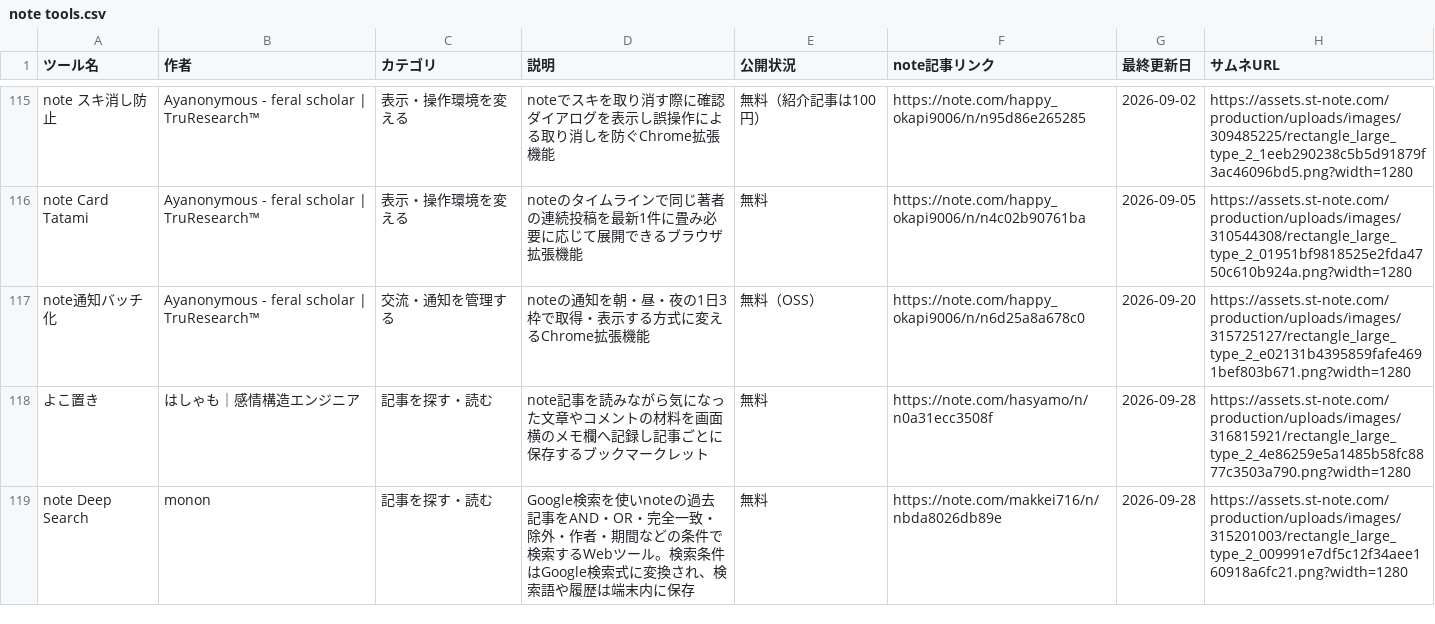
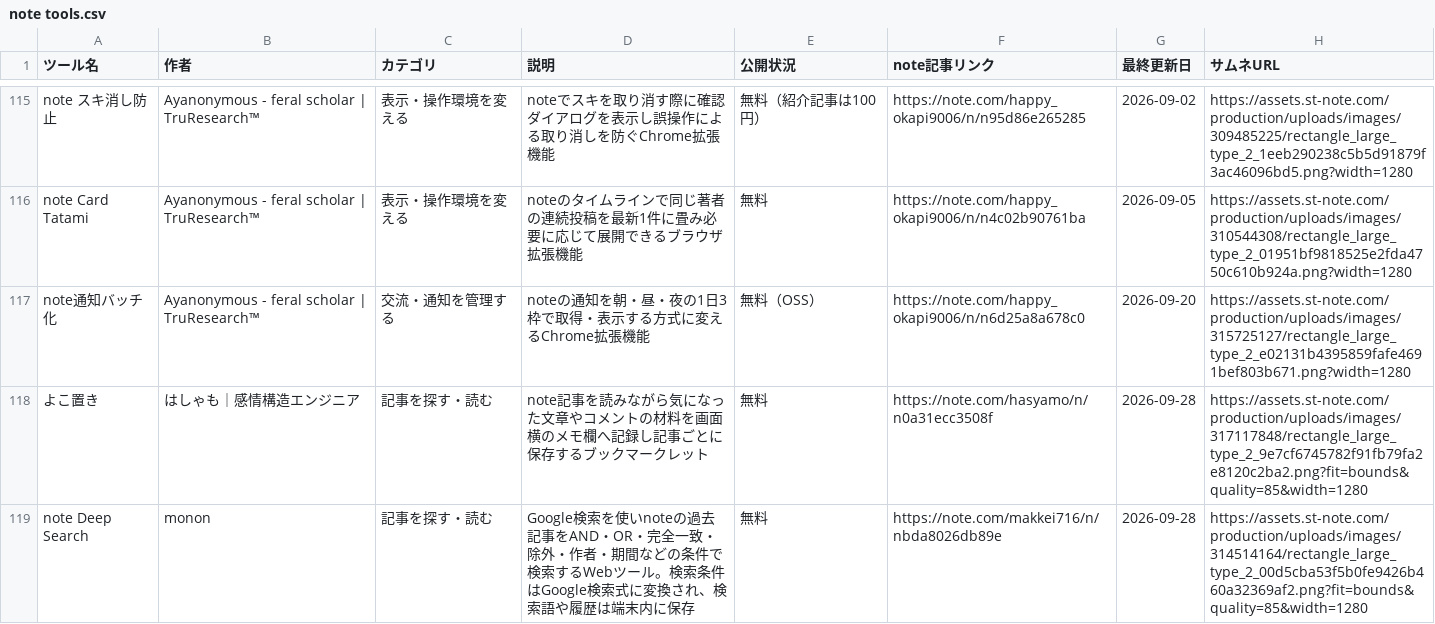
Before and after one commit to Ashes-tribirth/note-tools-site, a CSV file: note tools.csv, drawn as a sheet; only a part is shown, gaps mark what is left out.

Commit message:
Fix verified thumbnails for new tools

```diff
--- a/note tools.csv
+++ b/note tools.csv
@@ -117,3 +117,3 @@ note Card Tatami,Ayanonymous - feral scholar | TruResearch™,表示・操作環
 note通知バッチ化,Ayanonymous - feral scholar | TruResearch™,交流・通知を管理する,noteの通知を朝・昼・夜の1日3枠で取得・表示する方式に変えるChrome拡張機能,無料（OSS）,https://note.com/happy_okapi9006/n/n6d25a8a678c0,2026-09-20,https://assets.st-note.com/production/uploads/images/315725127/rectangle_large_type_2_e02131b4395859fafe4691bef803b671.png?width=1280
-よこ置き,はしゃも｜感情構造エンジニア,記事を探す・読む,note記事を読みながら気になった文章やコメントの材料を画面横のメモ欄へ記録し記事ごとに保存するブックマークレット,無料,https://note.com/hasyamo/n/n0a31ecc3508f,2026-09-28,https://assets.st-note.com/production/uploads/images/316815921/rectangle_large_type_2_4e86259e5a1485b58fc8877c3503a790.png?width=1280
-note Deep Search,monon,記事を探す・読む,Google検索を使いnoteの過去記事をAND・OR・完全一致・除外・作者・期間などの条件で検索するWebツール。検索条件はGoogle検索式に変換され、検索語や履歴は端末内に保存,無料,https://note.com/makkei716/n/nbda8026db89e,2026-09-28,https://assets.st-note.com/production/uploads/images/315201003/rectangle_large_type_2_009991e7df5c12f34aee160918a6fc21.png?width=1280
+よこ置き,はしゃも｜感情構造エンジニア,記事を探す・読む,note記事を読みながら気になった文章やコメントの材料を画面横のメモ欄へ記録し記事ごとに保存するブックマークレット,無料,https://note.com/hasyamo/n/n0a31ecc3508f,2026-09-28,https://assets.st-note.com/production/uploads/images/317117848/rectangle_large_type_2_9e7cf6745782f91fb79fa2e8120c2ba2.png?fit=bounds&quality=85&width=1280
+note Deep Search,monon,記事を探す・読む,Google検索を使いnoteの過去記事をAND・OR・完全一致・除外・作者・期間などの条件で検索するWebツール。検索条件はGoogle検索式に変換され、検索語や履歴は端末内に保存,無料,https://note.com/makkei716/n/nbda8026db89e,2026-09-28,https://assets.st-note.com/production/uploads/images/314514164/rectangle_large_type_2_00d5cba53f5b0fe9426b460a32369af2.png?fit=bounds&quality=85&width=1280
```
